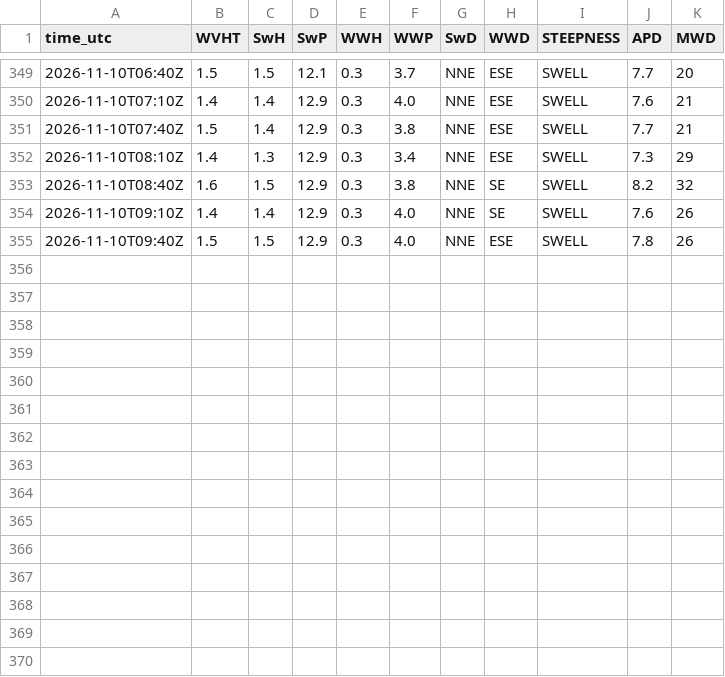
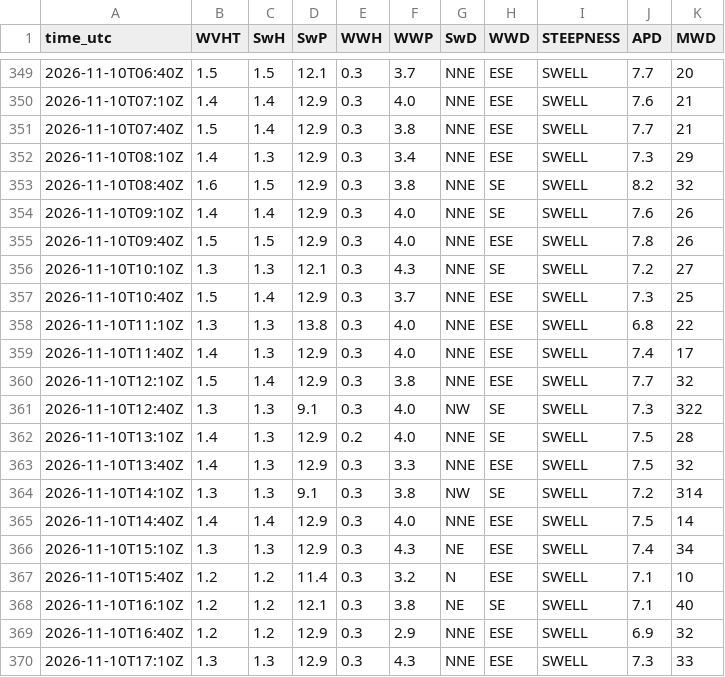
Before and after one commit to aphilp1/rapidwatch, a CSV file: data/storms/CP042026/sensors/ndbc/41041.spec.csv, drawn as a sheet; only a part is shown, gaps mark what is left out.

```diff
--- a/data/storms/CP042026/sensors/ndbc/41041.spec.csv
+++ b/data/storms/CP042026/sensors/ndbc/41041.spec.csv
@@ -355 +355,16 @@ time_utc,WVHT,SwH,SwP,WWH,WWP,SwD,WWD,STEEPNESS,APD,MWD
 2026-11-10T09:40Z,1.5,1.5,12.9,0.3,4.0,NNE,ESE,SWELL,7.8,26
+2026-11-10T10:10Z,1.3,1.3,12.1,0.3,4.3,NNE,SE,SWELL,7.2,27
+2026-11-10T10:40Z,1.5,1.4,12.9,0.3,3.7,NNE,ESE,SWELL,7.3,25
+2026-11-10T11:10Z,1.3,1.3,13.8,0.3,4.0,NNE,ESE,SWELL,6.8,22
+2026-11-10T11:40Z,1.4,1.3,12.9,0.3,4.0,NNE,ESE,SWELL,7.4,17
+2026-11-10T12:10Z,1.5,1.4,12.9,0.3,3.8,NNE,ESE,SWELL,7.7,32
+2026-11-10T12:40Z,1.3,1.3,9.1,0.3,4.0,NW,SE,SWELL,7.3,322
+2026-11-10T13:10Z,1.4,1.3,12.9,0.2,4.0,NNE,SE,SWELL,7.5,28
+2026-11-10T13:40Z,1.4,1.3,12.9,0.3,3.3,NNE,ESE,SWELL,7.5,32
+2026-11-10T14:10Z,1.3,1.3,9.1,0.3,3.8,NW,SE,SWELL,7.2,314
+2026-11-10T14:40Z,1.4,1.4,12.9,0.3,4.0,NNE,ESE,SWELL,7.5,14
+2026-11-10T15:10Z,1.3,1.3,12.9,0.3,4.3,NE,ESE,SWELL,7.4,34
+2026-11-10T15:40Z,1.2,1.2,11.4,0.3,3.2,N,ESE,SWELL,7.1,10
+2026-11-10T16:10Z,1.2,1.2,12.1,0.3,3.8,NE,SE,SWELL,7.1,40
+2026-11-10T16:40Z,1.2,1.2,12.9,0.3,2.9,NNE,ESE,SWELL,6.9,32
+2026-11-10T17:10Z,1.3,1.3,12.9,0.3,4.3,NNE,ESE,SWELL,7.3,33
```
Also changed, not shown: data/storms/CP042026/sensors/hycom_track.csv, data/storms/CP042026/sensors/ndbc/41041.txt.csv, 43 other files.
